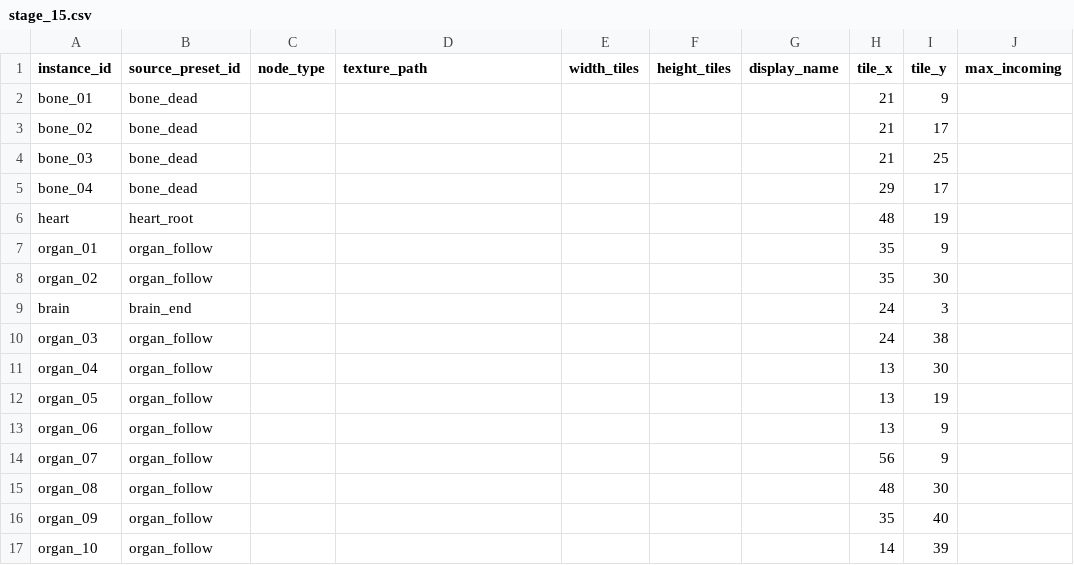
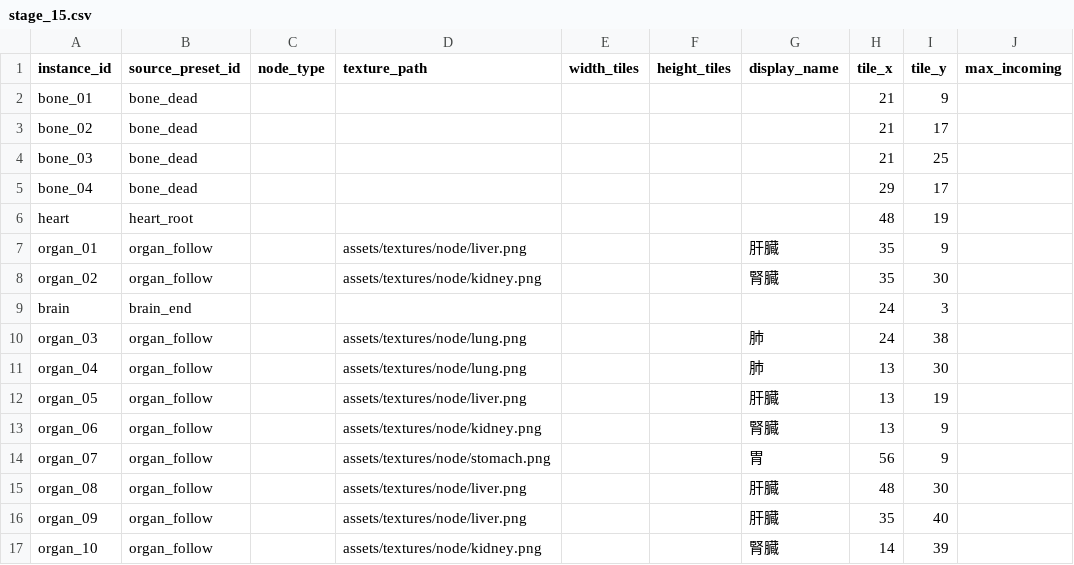
Before and after one commit to k025g1030-design/Object_Connect, a CSV file: NoviceResources/data/maps/stage_15.csv, drawn as a sheet; only a part is shown; the diff names each change by its address in the sheet, - before the commit and + after, or states it on an @@ line.

```diff
--- a/NoviceResources/data/maps/stage_15.csv
+++ b/NoviceResources/data/maps/stage_15.csv
-D7 (texture_path): (empty)
+D7 (texture_path): assets/textures/node/liver.png
-G7 (display_name): (empty)
+G7 (display_name): 肝臓
-D8 (texture_path): (empty)
+D8 (texture_path): assets/textures/node/kidney.png
-G8 (display_name): (empty)
+G8 (display_name): 腎臓
-D10:D11 (texture_path): (empty)
+D10:D11 (texture_path): assets/textures/node/lung.png
-G10:G11 (display_name): (empty)
+G10:G11 (display_name): 肺
-D12 (texture_path): (empty)
+D12 (texture_path): assets/textures/node/liver.png
-G12 (display_name): (empty)
+G12 (display_name): 肝臓
-D13 (texture_path): (empty)
+D13 (texture_path): assets/textures/node/kidney.png
-G13 (display_name): (empty)
+G13 (display_name): 腎臓
-D14 (texture_path): (empty)
+D14 (texture_path): assets/textures/node/stomach.png
-G14 (display_name): (empty)
+G14 (display_name): 胃
-D15:D16 (texture_path): (empty)
+D15:D16 (texture_path): assets/textures/node/liver.png
-G15:G16 (display_name): (empty)
+G15:G16 (display_name): 肝臓
-D17 (texture_path): (empty)
+D17 (texture_path): assets/textures/node/kidney.png
-G17 (display_name): (empty)
+G17 (display_name): 腎臓
```
Also changed, not shown: NoviceResources/data/maps/stage_12.csv, NoviceResources/data/maps/stage_14.csv, 24 other files.
